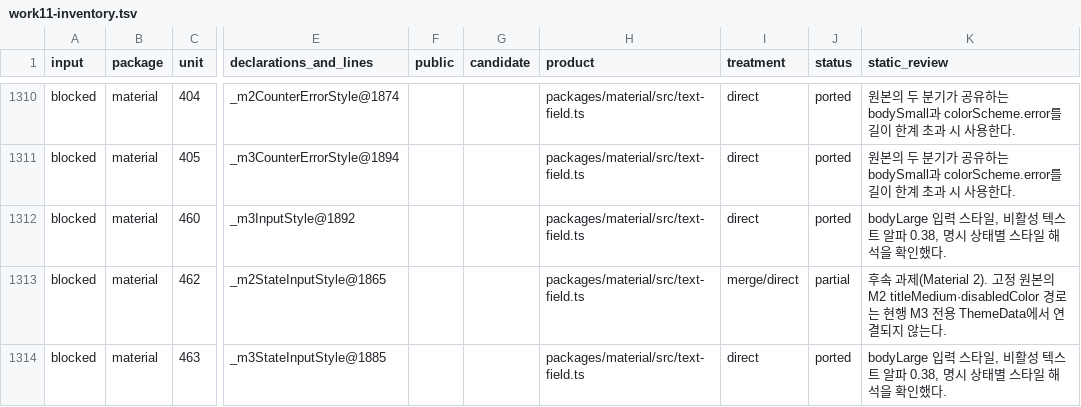
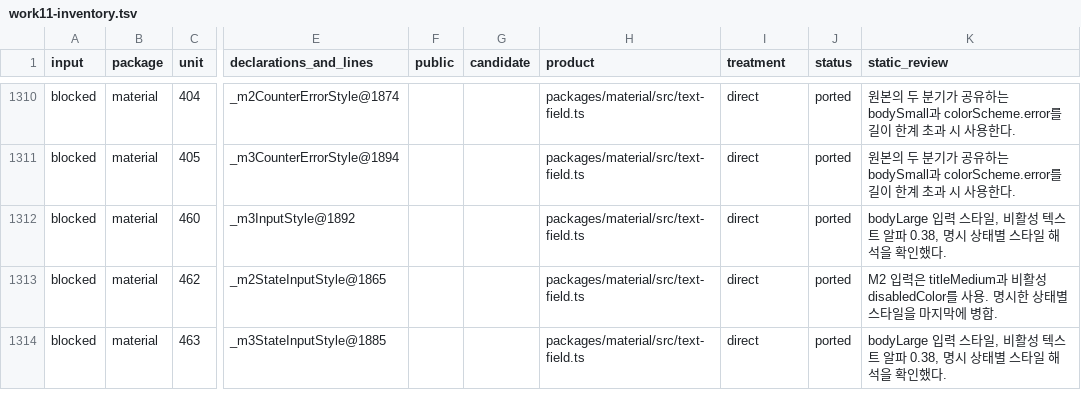
Before and after one commit to Dynaruid/NelyxLab, a TSV file: work11-inventory.tsv, drawn as a sheet; only a part is shown, gaps mark what is left out; the diff covers the shown part only; the diff names each change by its address in the sheet, - before the commit and + after, or states it on an @@ line.

```diff
--- a/work11-inventory.tsv
+++ b/work11-inventory.tsv
-I1313 (treatment): merge/direct
+I1313 (treatment): direct
-J1313 (status): partial
+J1313 (status): ported
-K1313 (static_review): 후속 과제(Material 2). 고정 원본의 M2 titleMedium·disabledColor 경로는 현행 M3 전용 ThemeData에서 연결되지 않는다.
+K1313 (static_review): M2 입력은 titleMedium과 비활성 disabledColor를 사용. 명시한 상태별 스타일을 마지막에 병합.
```
Also changed, not shown: 57 edited cells elsewhere in this file, 57 other files.
